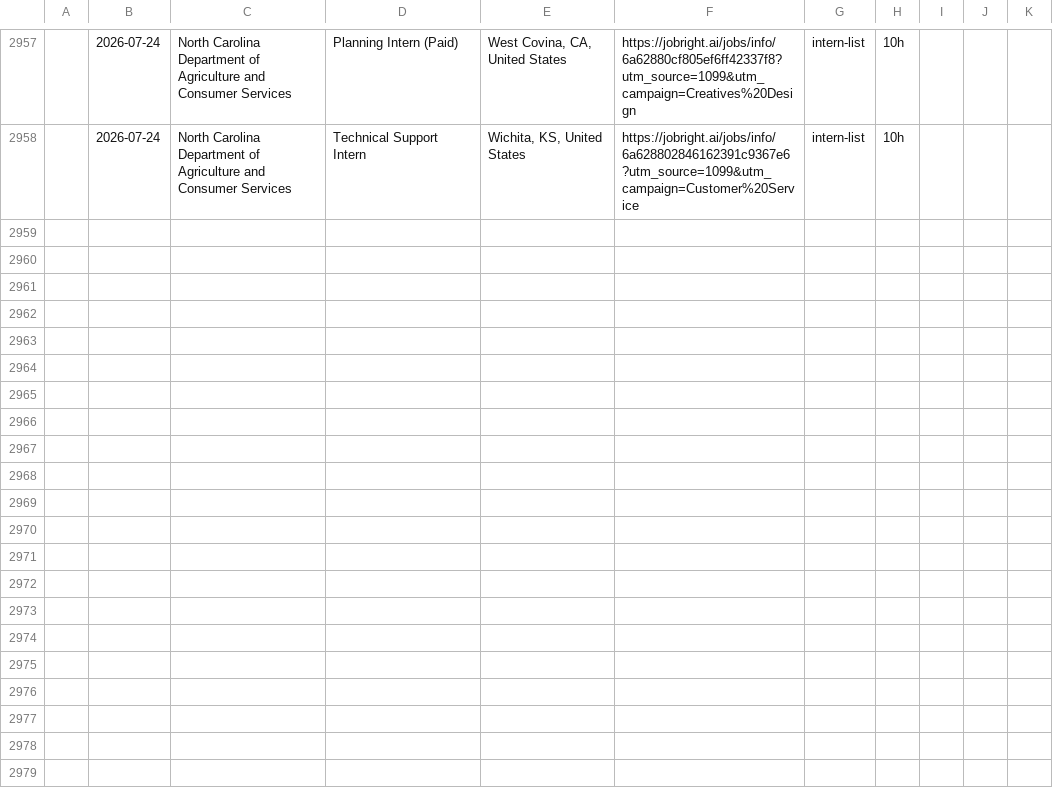
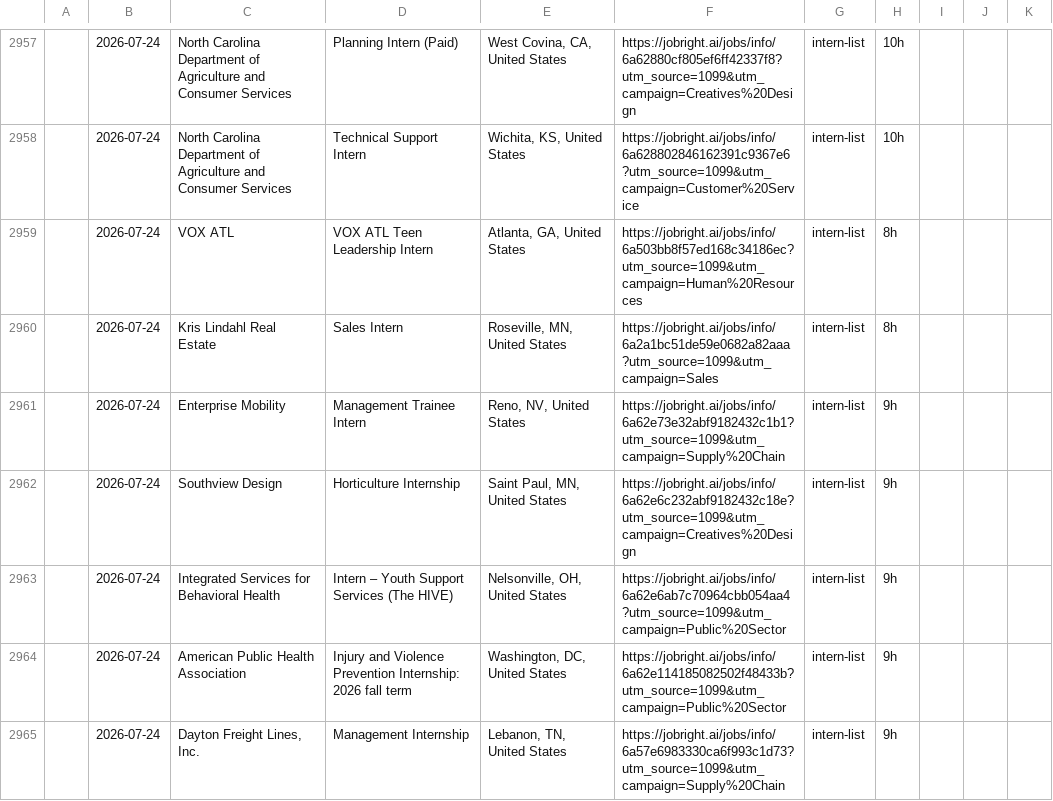
Before and after one commit to andrianthan/jobs-data, a CSV file: jobs.csv, drawn as a sheet; only a part is shown, gaps mark what is left out; the diff covers the shown part only; the diff names each change by its address in the sheet, - before the commit and + after, or states it on an @@ line.

```diff
--- a/jobs.csv
+++ b/jobs.csv
+row 2959:  | 2026-07-24 | VOX ATL | VOX ATL Teen Leadership Intern | Atlanta, GA, United States | https://jobright.ai/jobs/info/6a503bb8f57ed168c34186ec?utm_source=1099&utm_campaign=Human%20Resources | intern-list | 8h
+row 2960:  | 2026-07-24 | Kris Lindahl Real Estate | Sales Intern | Roseville, MN, United States | https://jobright.ai/jobs/info/6a2a1bc51de59e0682a82aaa?utm_source=1099&utm_campaign=Sales | intern-list | 8h
+row 2961:  | 2026-07-24 | Enterprise Mobility | Management Trainee Intern | Reno, NV, United States | https://jobright.ai/jobs/info/6a62e73e32abf9182432c1b1?utm_source=1099&utm_campaign=Supply%20Chain | intern-list | 9h
+row 2962:  | 2026-07-24 | Southview Design | Horticulture Internship | Saint Paul, MN, United States | https://jobright.ai/jobs/info/6a62e6c232abf9182432c18e?utm_source=1099&utm_campaign=Creatives%20Design | intern-list | 9h
+row 2963:  | 2026-07-24 | Integrated Services for Behavioral Health | Intern – Youth Support Services (The HIVE) | Nelsonville, OH, United States | https://jobright.ai/jobs/info/6a62e6ab7c70964cbb054aa4?utm_source=1099&utm_campaign=Public%20Sector | intern-list | 9h
+row 2964:  | 2026-07-24 | American Public Health Association | Injury and Violence Prevention Internship: 2026 fall term | Washington, DC, United States | https://jobright.ai/jobs/info/6a62e114185082502f48433b?utm_source=1099&utm_campaign=Public%20Sector | intern-list | 9h
+row 2965:  | 2026-07-24 | Dayton Freight Lines, Inc. | Management Internship | Lebanon, TN, United States | https://jobright.ai/jobs/info/6a57e6983330ca6f993c1d73?utm_source=1099&utm_campaign=Supply%20Chain | intern-list | 9h
```
Also changed, not shown: 19 added rows elsewhere in this file.
